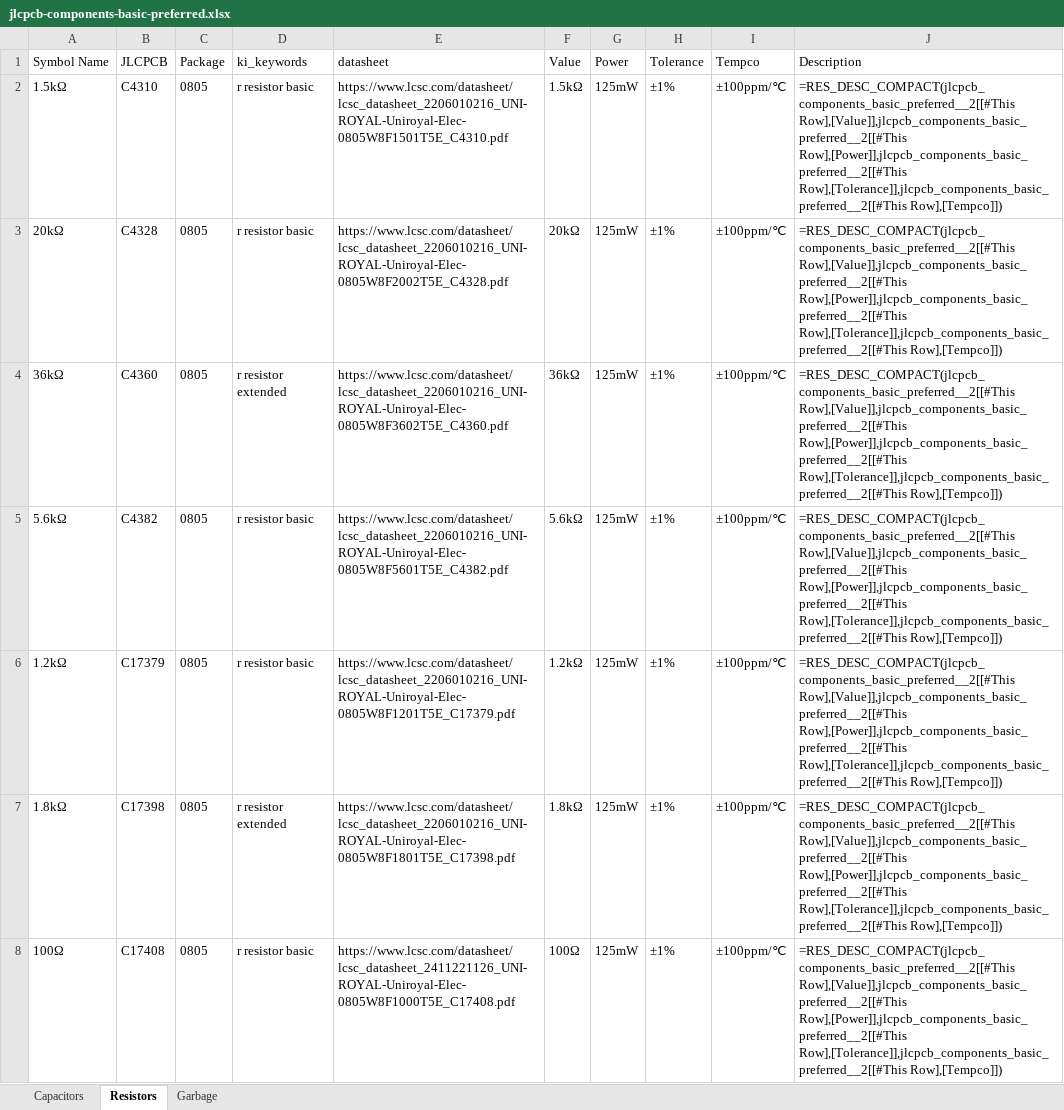
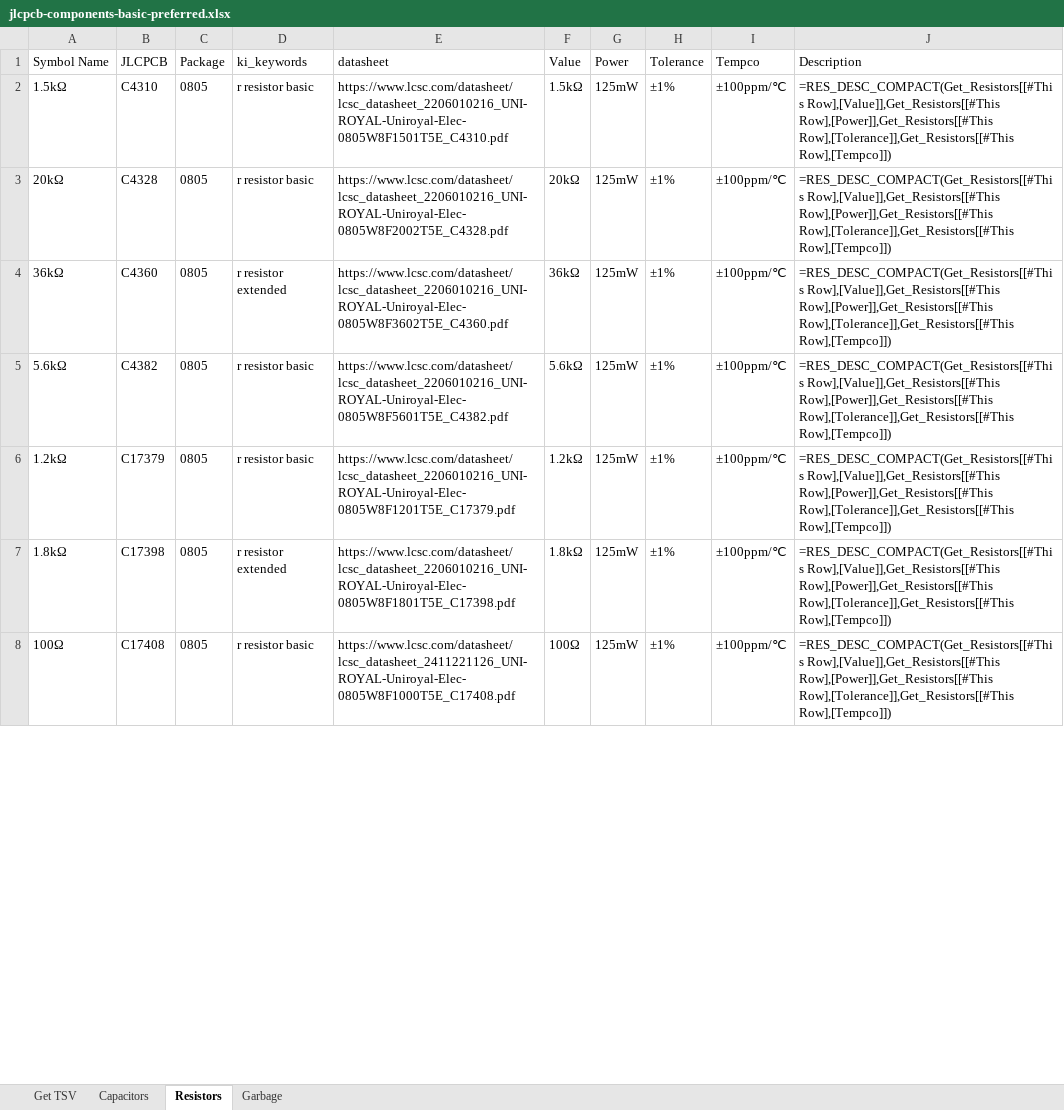
Before and after one commit to dbwalker0min/electronics-library, an Excel workbook: symbols/jlcpcb-components-basic-preferred.xlsx, sheet Resistors, drawn as a sheet; only a part is shown; values as stored, in another font and other column widths than the file's, no borders; formulas are shown in place of their values; conditional formats and table styles not drawn; the diff covers the shown part only; the diff names each change by its address in the sheet, - before the commit and + after, or states it on an @@ line.

```diff
--- a/symbols/jlcpcb-components-basic-preferred.xlsx (sheet Resistors)
+++ b/symbols/jlcpcb-components-basic-preferred.xlsx (sheet Resistors)
+sheet tab: Get TSV
-J2:J8 (Description): =RES_DESC_COMPACT(jlcpcb_components_basic_preferred__2[[#This Row],[Value]],jlcpcb_components_basic_preferred__2[[#This Row],[Power]],jlcpcb_components_basic_preferred__2[[#This Row],[Tolerance]],jlcpcb_components_basic_preferred__2[[#This Row],[Tempco]])
+J2:J8 (Description): =RES_DESC_COMPACT(Get_Resistors[[#This Row],[Value]],Get_Resistors[[#This Row],[Power]],Get_Resistors[[#This Row],[Tolerance]],Get_Resistors[[#This Row],[Tempco]])
```
Also changed, not shown: 90 edited cells elsewhere in this sheet, 24 other files.
